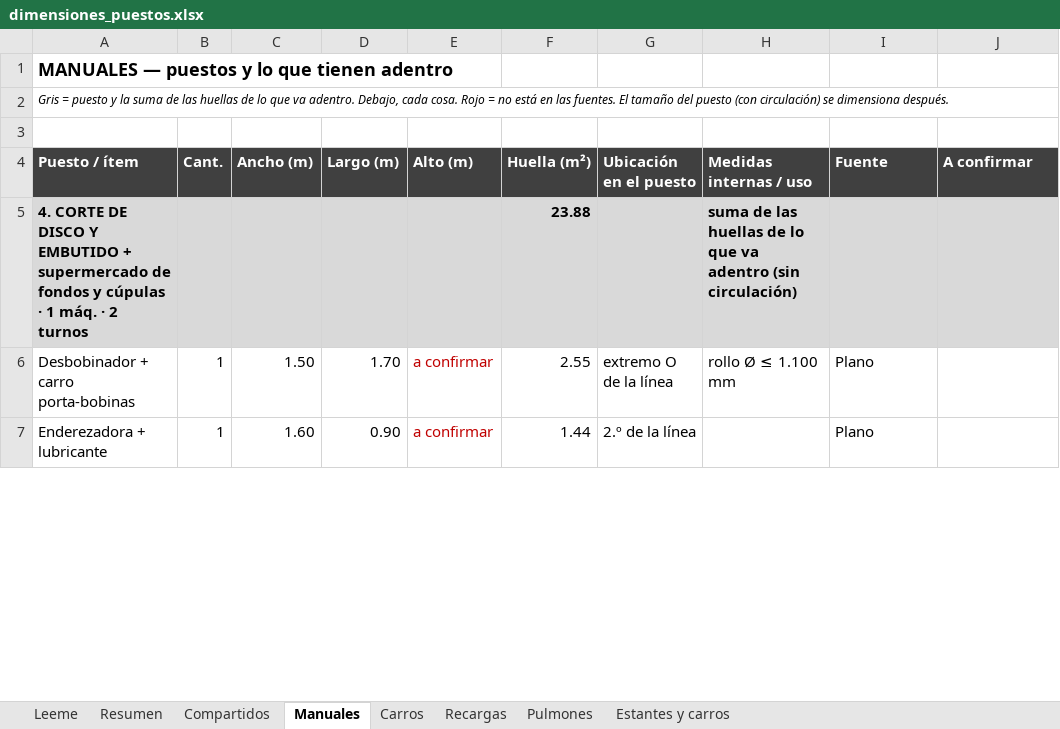
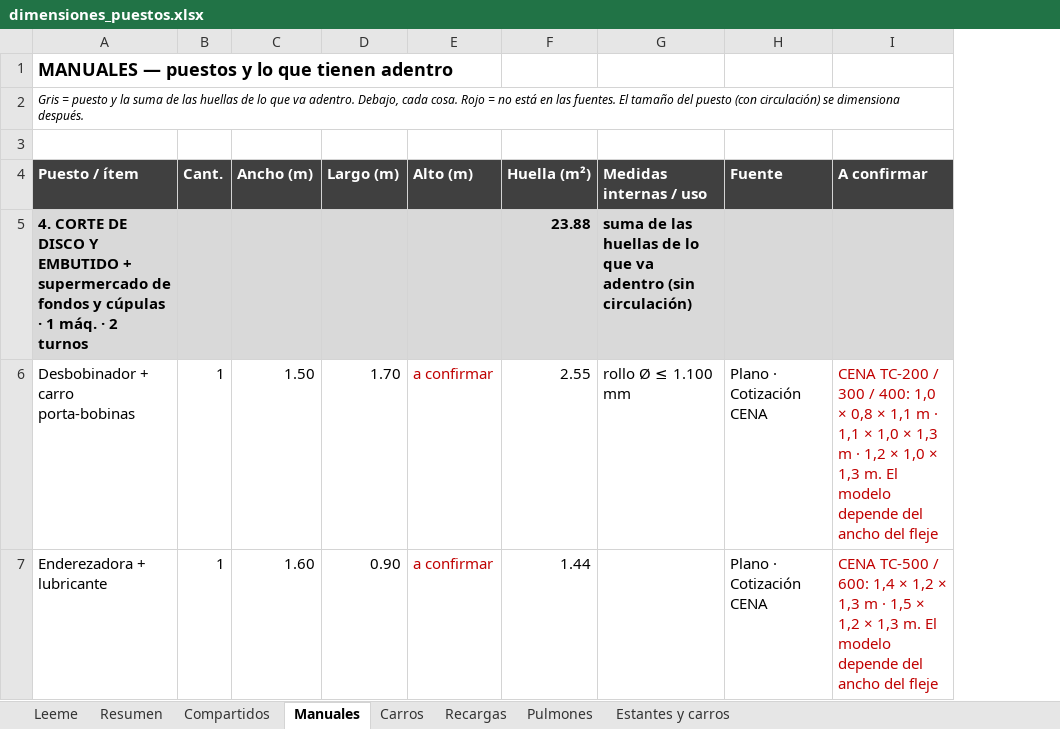
Before and after one commit to TadeoSinay/TP_optimizacion, an Excel workbook: dimensiones/dimensiones_puestos.xlsx, sheet Manuales, drawn as a sheet; only a part is shown; values as stored, in another font and other column widths than the file's, no borders; removed rows and columns are numbered as before the commit, all else as after; the diff covers the shown part only; the diff names each change by its address in the sheet, - before the commit and + after, or states it on an @@ line.

```diff
--- a/dimensiones/dimensiones_puestos.xlsx (sheet Manuales)
+++ b/dimensiones/dimensiones_puestos.xlsx (sheet Manuales)
-column G (Ubicación en el puesto), rows 6-7: extremo O de la línea | 2.º de la línea
-H6:H7 (Fuente): Plano
+H6:H7 (Fuente): Plano · Cotización CENA
-I6 (A confirmar): (empty)
+I6 (A confirmar): CENA TC-200 / 300 / 400: 1,0 × 0,8 × 1,1 m · 1,1 × 1,0 × 1,3 m · 1,2 × 1,0 × 1,3 m. El modelo depende del ancho del fleje
-I7 (A confirmar): (empty)
+I7 (A confirmar): CENA TC-500 / 600: 1,4 × 1,2 × 1,3 m · 1,5 × 1,2 × 1,3 m. El modelo depende del ancho del fleje
```
Also changed, not shown: 29 edited cells and cell formats elsewhere in this sheet, sheet Recargas, sheet Compartidos, sheet Carros, sheet Leeme, 5 other files.
